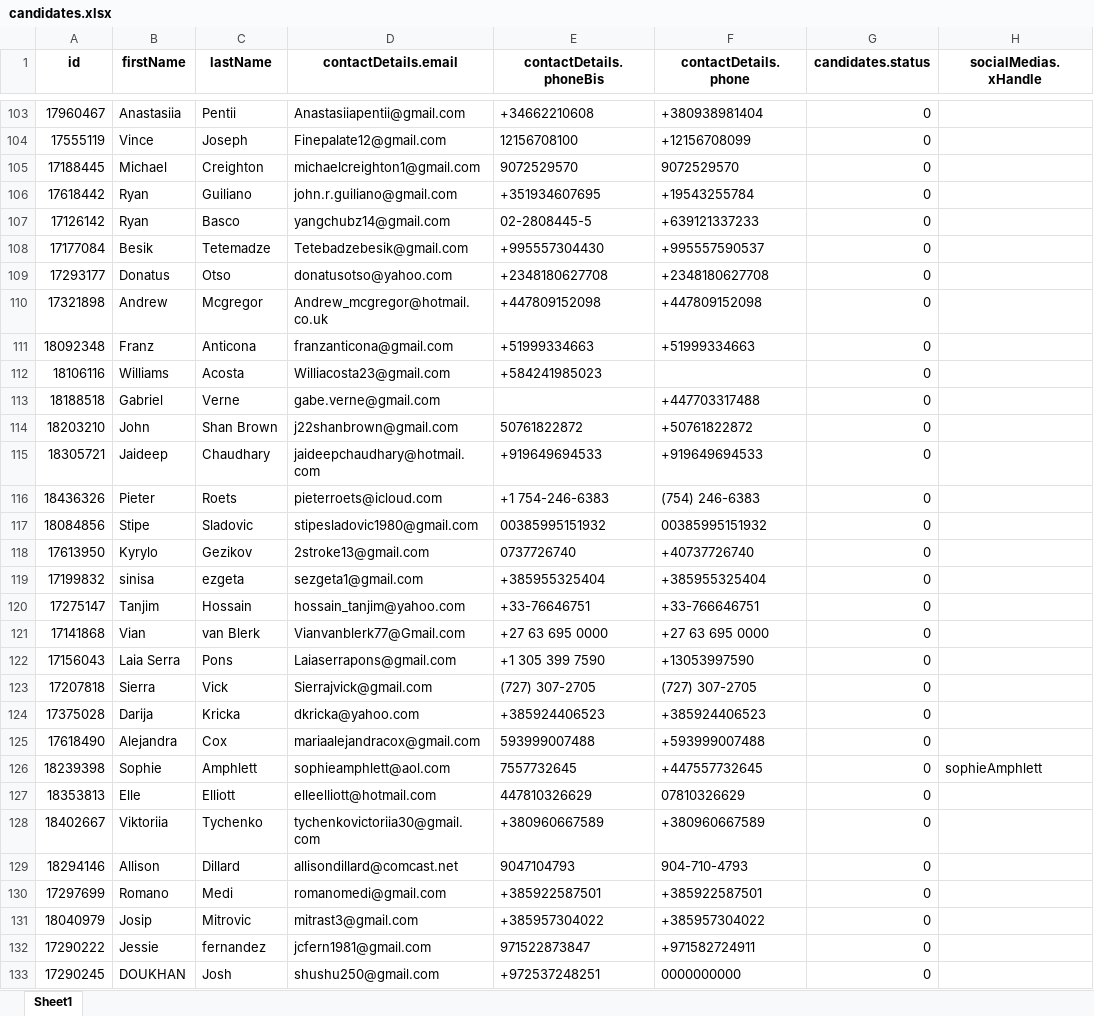
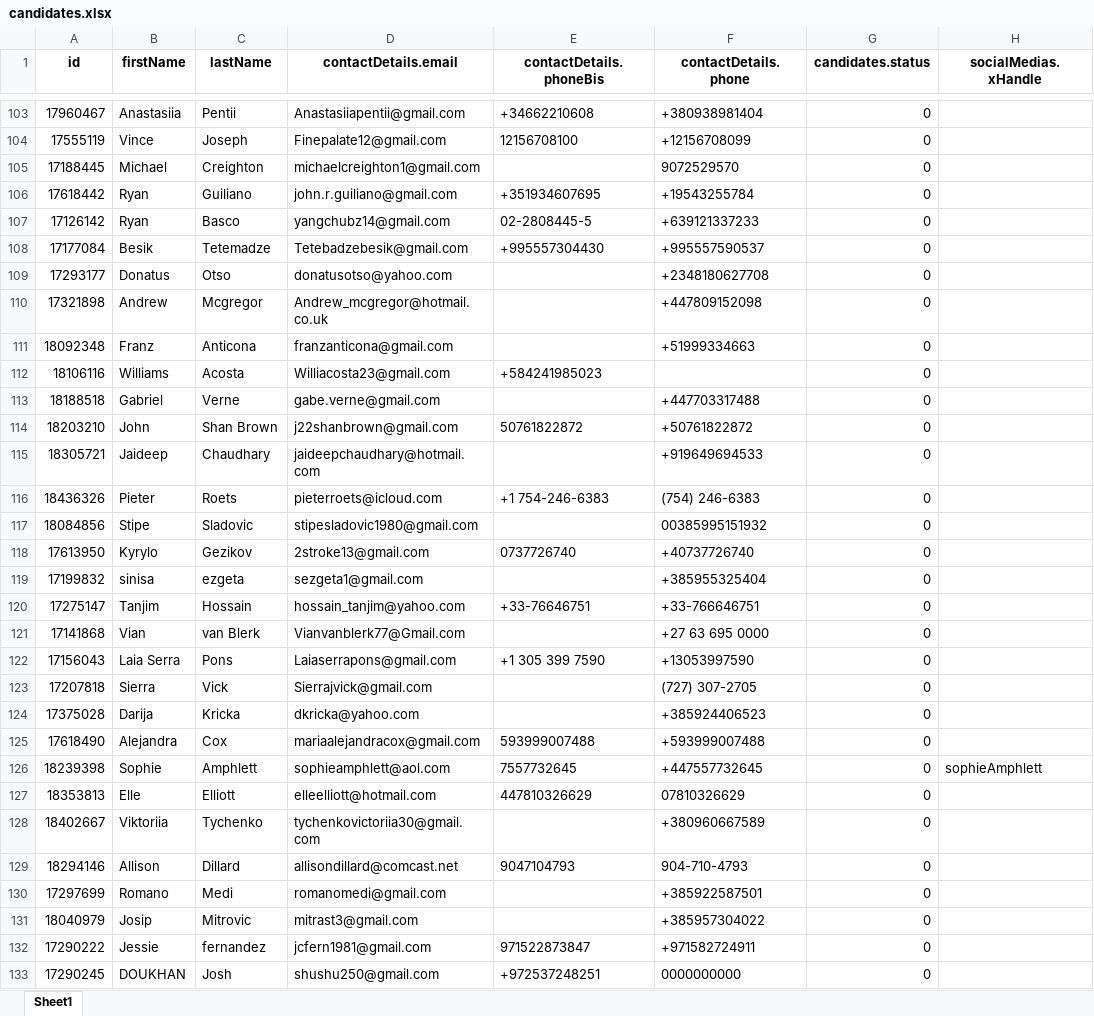
Before and after one commit to christophe-meade-marinemax/nj.migration, an Excel workbook: formatted/candidates/5500-8500/candidates.xlsx, sheet Sheet1, drawn as a sheet; only a part is shown, gaps mark what is left out; values as stored, in another font and other column widths than the file's, no borders; the diff covers the shown part only; the diff names each change by its address in the sheet, - before the commit and + after, or states it on an @@ line.

```diff
--- a/formatted/candidates/5500-8500/candidates.xlsx (sheet Sheet1)
+++ b/formatted/candidates/5500-8500/candidates.xlsx (sheet Sheet1)
-E105 (contactDetails.phoneBis): 9072529570
+E105 (contactDetails.phoneBis): (empty)
-E109 (contactDetails.phoneBis): +2348180627708
+E109 (contactDetails.phoneBis): (empty)
-E110 (contactDetails.phoneBis): +447809152098
+E110 (contactDetails.phoneBis): (empty)
-E111 (contactDetails.phoneBis): +51999334663
+E111 (contactDetails.phoneBis): (empty)
-E115 (contactDetails.phoneBis): +919649694533
+E115 (contactDetails.phoneBis): (empty)
-E117 (contactDetails.phoneBis): 00385995151932
+E117 (contactDetails.phoneBis): (empty)
-E119 (contactDetails.phoneBis): +385955325404
+E119 (contactDetails.phoneBis): (empty)
-E121 (contactDetails.phoneBis): +27 63 695 0000
+E121 (contactDetails.phoneBis): (empty)
-E123 (contactDetails.phoneBis): (727) 307-2705
+E123 (contactDetails.phoneBis): (empty)
-E124 (contactDetails.phoneBis): +385924406523
+E124 (contactDetails.phoneBis): (empty)
-E128 (contactDetails.phoneBis): +380960667589
+E128 (contactDetails.phoneBis): (empty)
-E130 (contactDetails.phoneBis): +385922587501
+E130 (contactDetails.phoneBis): (empty)
-E131 (contactDetails.phoneBis): +385957304022
+E131 (contactDetails.phoneBis): (empty)
```
Also changed, not shown: 1149 edited cells elsewhere in this sheet, formatted/candidates/14500-18500/candidates.xlsx, formatted/candidates/18500-/candidates.xlsx, 7 other files.
